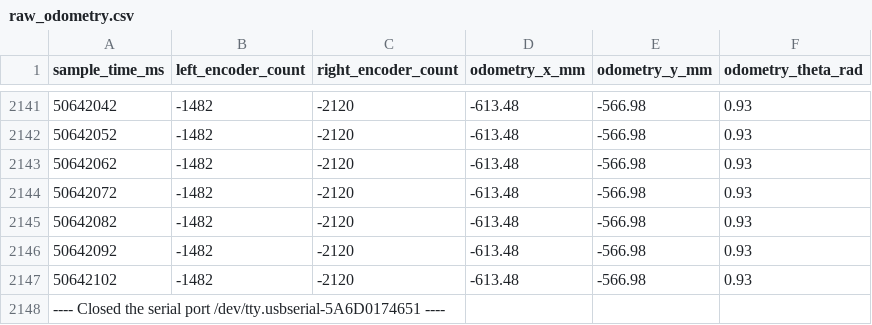
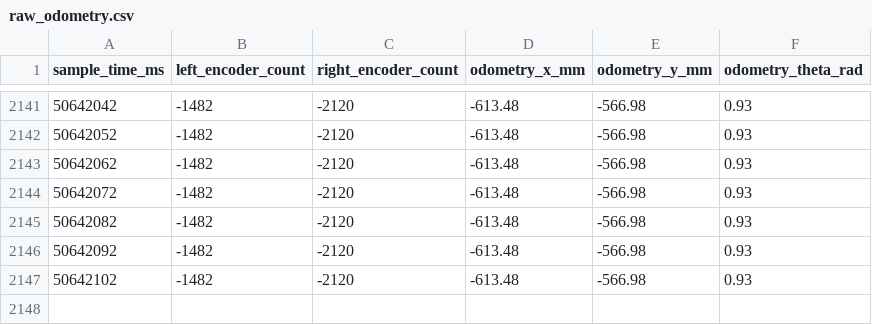
Before and after one commit to hanhan77/RoboticsScienceAndSystems, a CSV file: raw_odometry.csv, drawn as a sheet; only a part is shown, gaps mark what is left out; the diff names each change by its address in the sheet, - before the commit and + after, or states it on an @@ line.

```diff
--- a/raw_odometry.csv
+++ b/raw_odometry.csv
-row 2148: ---- Closed the serial port /dev/tty.usbserial-5A6D0174651 ----
```
Also changed, not shown: 33 other files.
